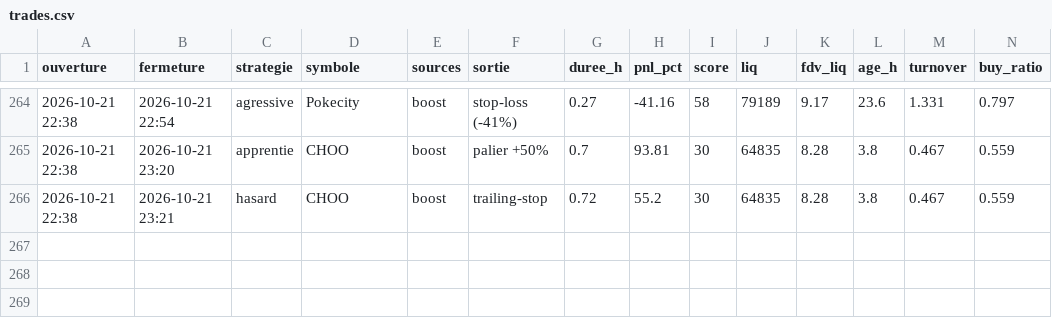
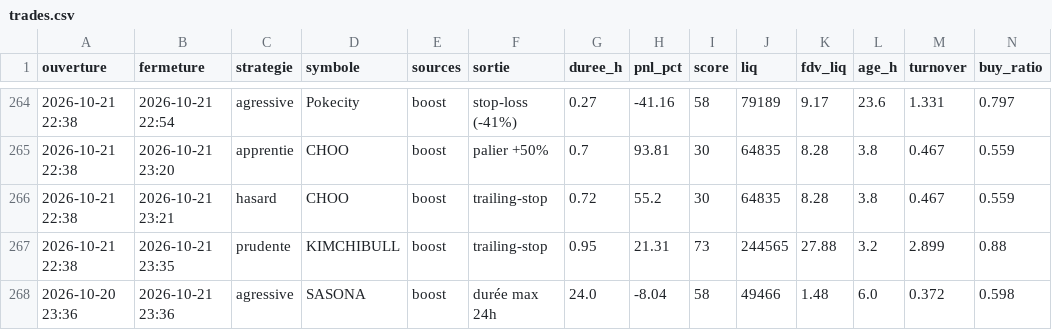
Before and after one commit to oshua888/memebot-, a CSV file: trades.csv, drawn as a sheet; only a part is shown, gaps mark what is left out; rows hold the shown columns only; the diff names each change by its address in the sheet, - before the commit and + after, or states it on an @@ line.

```diff
--- a/trades.csv
+++ b/trades.csv
+row 267: 2026-10-21 22:38 | 2026-10-21 23:35 | prudente | KIMCHIBULL | boost | trailing-stop | 0.95 | 21.31 | 73 | 244565 | 27.88 | 3.2 | 2.899 | 0.88
+row 268: 2026-10-20 23:36 | 2026-10-21 23:36 | agressive | SASONA | boost | durée max 24h | 24.0 | -8.04 | 58 | 49466 | 1.48 | 6.0 | 0.372 | 0.598
```
Also changed, not shown: journal.csv, 5 other files.
